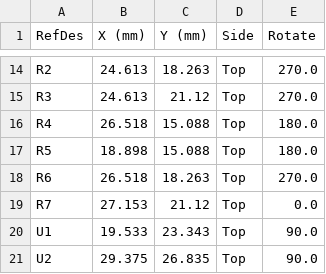
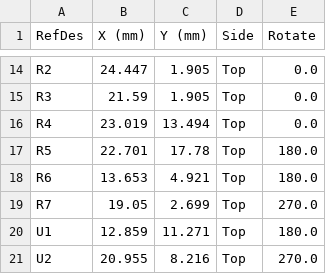
Before and after one commit to kiltum/smsw, a CSV file: cpl.csv, drawn as a sheet; only a part is shown, gaps mark what is left out; the diff covers the shown part only.

```diff
--- a/cpl.csv
+++ b/cpl.csv
@@ -14,8 +14,8 @@
-"R2","24.613","18.263","Top","270.0"
-"R3","24.613","21.12","Top","270.0"
-"R4","26.518","15.088","Top","180.0"
-"R5","18.898","15.088","Top","180.0"
-"R6","26.518","18.263","Top","270.0"
-"R7","27.153","21.12","Top","0.0"
-"U1","19.533","23.343","Top","90.0"
-"U2","29.375","26.835","Top","90.0"
+"R2","24.447","1.905","Top","0.0"
+"R3","21.59","1.905","Top","0.0"
+"R4","23.019","13.494","Top","0.0"
+"R5","22.701","17.78","Top","180.0"
+"R6","13.653","4.921","Top","180.0"
+"R7","19.05","2.699","Top","270.0"
+"U1","12.859","11.271","Top","180.0"
+"U2","20.955","8.216","Top","270.0"
```
Also changed, not shown: 32 edited cells elsewhere in this file, 8 other files.
